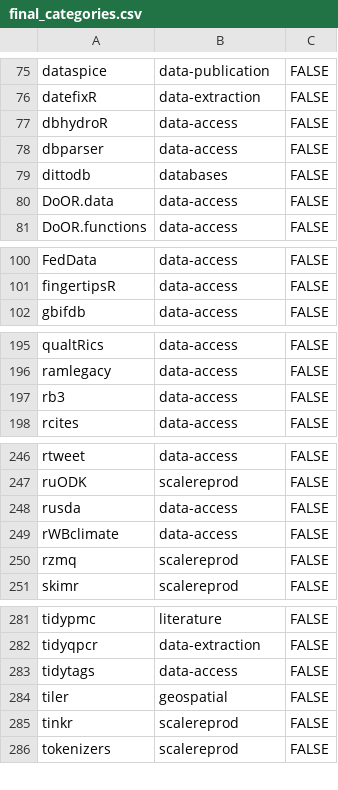
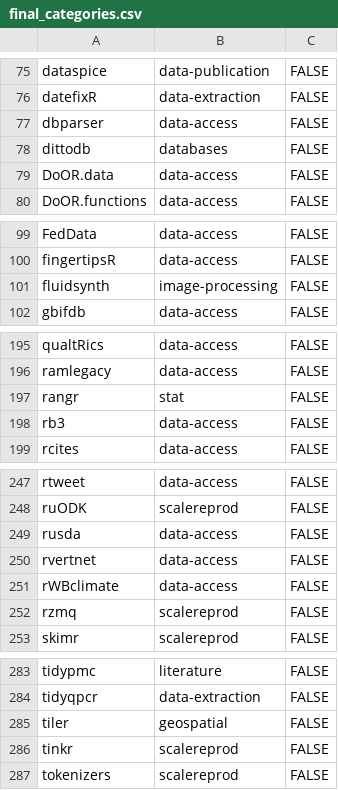
Before and after one commit to ropensci/roregistry, a CSV file: info/final_categories.csv, drawn as a sheet; only a part is shown, gaps mark what is left out; removed rows and columns are numbered as before the commit, all else as after; the diff covers the shown part only; the diff names each change by its address in the sheet, - before the commit and + after, or states it on an @@ line.

Commit message:
update categories

```diff
--- a/info/final_categories.csv
+++ b/info/final_categories.csv
-row 77: dbhydroR | data-access | FALSE
+row 101: fluidsynth | image-processing | FALSE
+row 197: rangr | stat | FALSE
+row 250: rvertnet | data-access | FALSE
-row 283: tidytags | data-access | FALSE
```
Also changed, not shown: 1 moved row elsewhere in this file.
